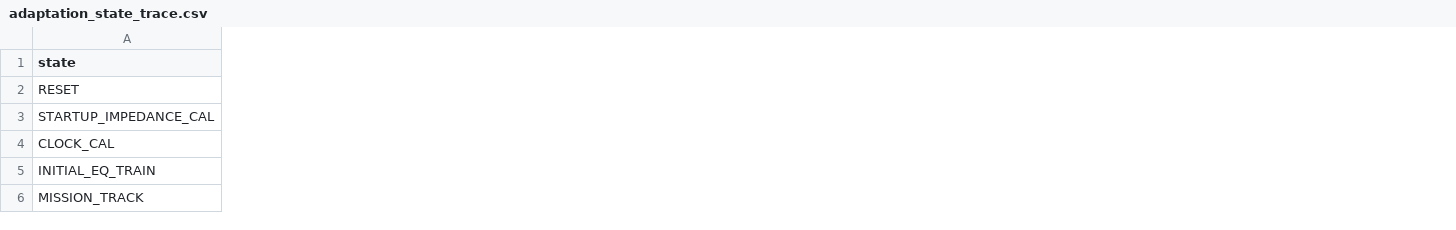
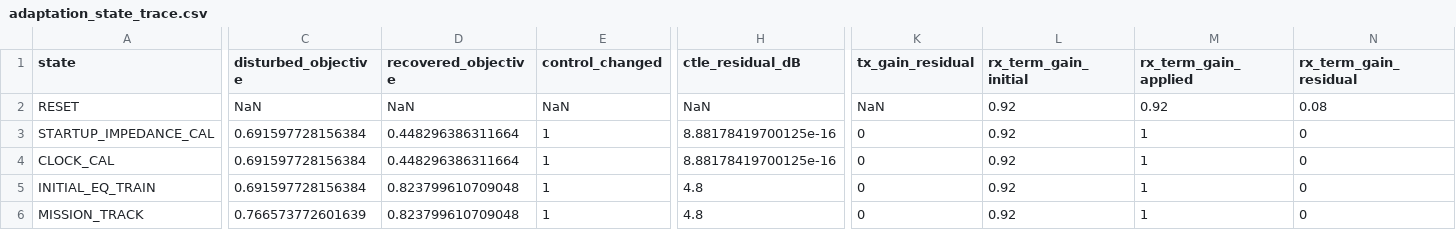
Before and after one commit to Calvin-Lin-Smith/XSR_Link_MATLAB-SI-Model, a CSV file: results/vlsi2024_xsr/adaptation_state_trace.csv, drawn as a sheet; only a part is shown, gaps mark what is left out; the diff covers the shown part only; the diff names each change by its address in the sheet, - before the commit and + after, or states it on an @@ line.

```diff
--- a/results/vlsi2024_xsr/adaptation_state_trace.csv
+++ b/results/vlsi2024_xsr/adaptation_state_trace.csv
+column C (disturbed_objective), rows 2-6: NaN | 0.691597728156384 | 0.691597728156384 | 0.691597728156384 | 0.766573772601639
+column D (recovered_objective), rows 2-6: NaN | 0.448296386311664 | 0.448296386311664 | 0.823799610709048 | 0.823799610709048
+column E (control_changed), rows 2-6: NaN | 1 | 1 | 1 | 1
+column H (ctle_residual_dB), rows 2-6: NaN | 8.88178419700125e-16 | 8.88178419700125e-16 | 4.8 | 4.8
+column K (tx_gain_residual), rows 2-6: NaN | 0 | 0 | 0 | 0
+column L (rx_term_gain_initial), rows 2-6: all 0.92
+column M (rx_term_gain_applied), rows 2-6: 0.92 | 1 | 1 | 1 | 1
+column N (rx_term_gain_residual), rows 2-6: 0.08 | 0 | 0 | 0 | 0
```
Also changed, not shown: 23 edited cells elsewhere in this file, results/vlsi2024_xsr/channel_il.csv, results/vlsi2024_xsr/channel_il_at_28GHz.csv, 36 other files.
